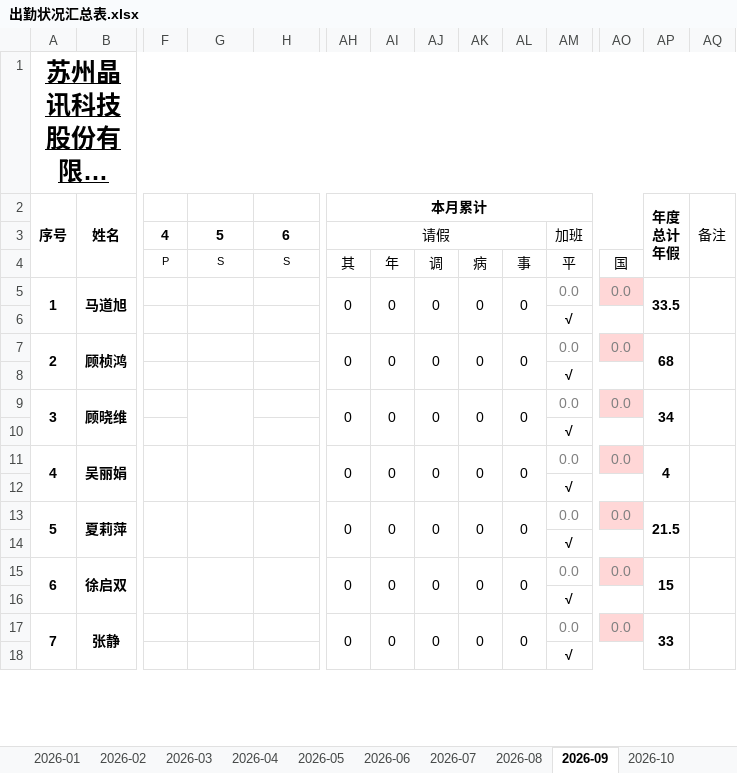
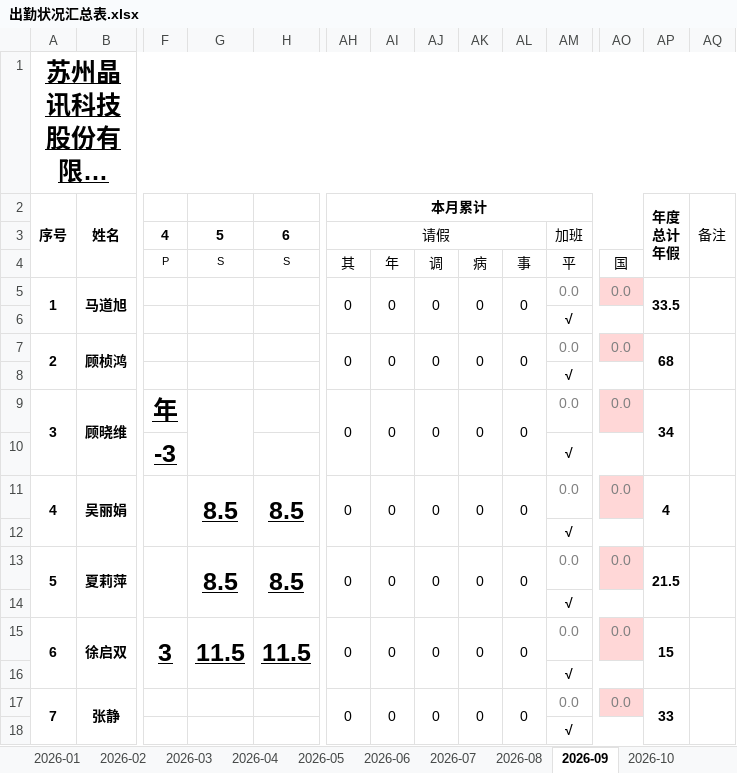
Before and after one commit to snowhoo/snowhoo, an Excel workbook: source/kaoqing/template/出勤状况汇总表.xlsx, sheet 2026-09, drawn as a sheet; only a part is shown, gaps mark what is left out; long unchanged cells end in …; values as stored, in another font and other column widths than the file's, no borders; charts and pictures and conditional formats not drawn; removed rows and columns are numbered as before the commit, all else as after; rows hold the shown columns only; the diff covers the shown part only; the diff names each change by its address in the sheet, - before the commit and + after, or states it on an @@ line.

```diff
--- a/source/kaoqing/template/出勤状况汇总表.xlsx (sheet 2026-09)
+++ b/source/kaoqing/template/出勤状况汇总表.xlsx (sheet 2026-09)
-A9:A10 merged
+A9:A10 merged
-B9:B10 merged
+B9:B10 merged
-F9: (empty)
+F9: 年
-G9:G10 merged
+G9:G10 merged
-AH9:AH10 merged
+AH9:AH10 merged
-AI9:AI10 merged
+AI9:AI10 merged
-AJ9:AJ10 merged
+AJ9:AJ10 merged
-AK9:AK10 merged
+AK9:AK10 merged
-AL9:AL10 merged
+AL9:AL10 merged
-AP9:AP10 merged
+AP9:AP10 merged
-AQ9:AQ10 merged
+AQ9:AQ10 merged
+row 10:  |  | -3 |  |  |  |  |  |  |  | √
+row 11: 4 | 吴丽娟 |  | 8.5 | 8.5 | 0 | 0 | 0 | 0 | 0 | 0.0 | 0.0 | 4
+row 12:  |  |  |  |  |  |  |  |  |  | √
+row 13: 5 | 夏莉萍 |  | 8.5 | 8.5 | 0 | 0 | 0 | 0 | 0 | 0.0 | 0.0 | 21.5
-row 11: 4 | 吴丽娟 |  |  |  | 0 | 0 | 0 | 0 | 0 | 0.0 | 0.0 | 4
-row 12:  |  |  |  |  |  |  |  |  |  | √
-row 13: 5 | 夏莉萍 |  |  |  | 0 | 0 | 0 | 0 | 0 | 0.0 | 0.0 | 21.5
-row 14:  |  |  |  |  |  |  |  |  |  | √
-F15: (empty)
+F15: 3
-G15: (empty)
+G15: 11.5
-H15: (empty)
+H15: 11.5
```
Also changed, not shown: 2 added rows, 2 removed rows, 11 edited cells and merged cells elsewhere in this sheet, formulas that keep their value, source/kaoqing/template/加班申请单模板.xlsx, 2 other files.
